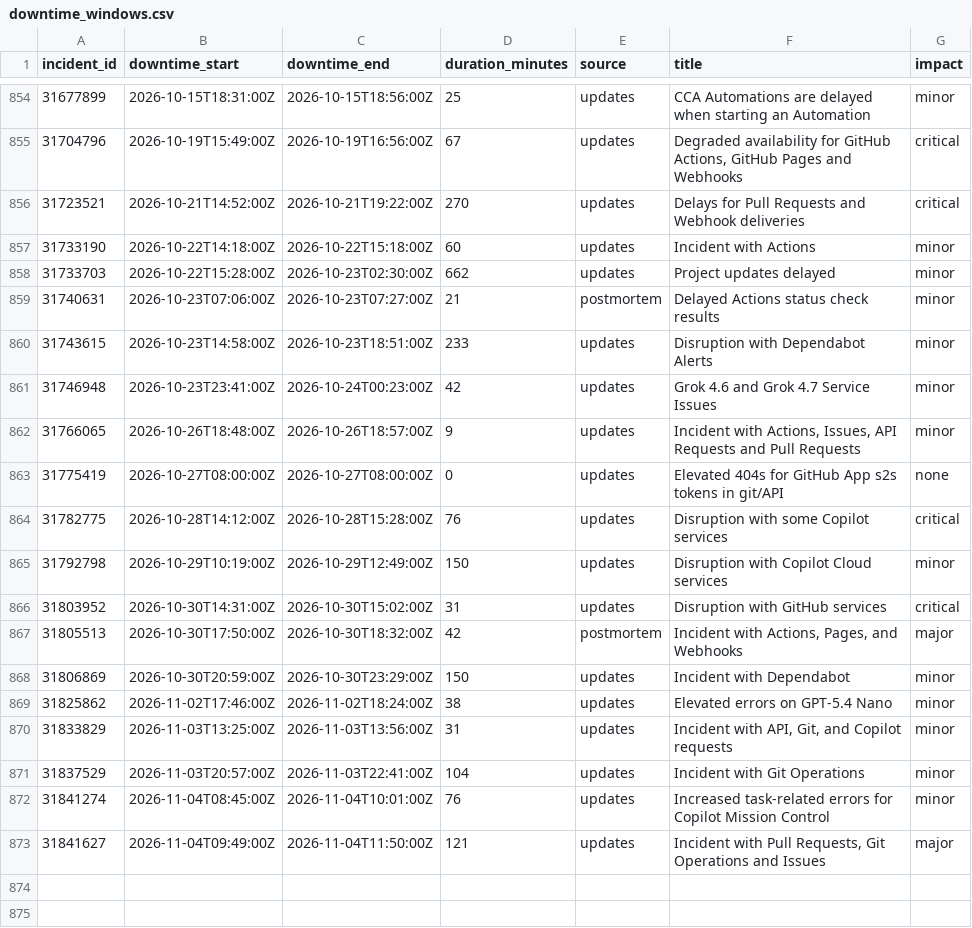
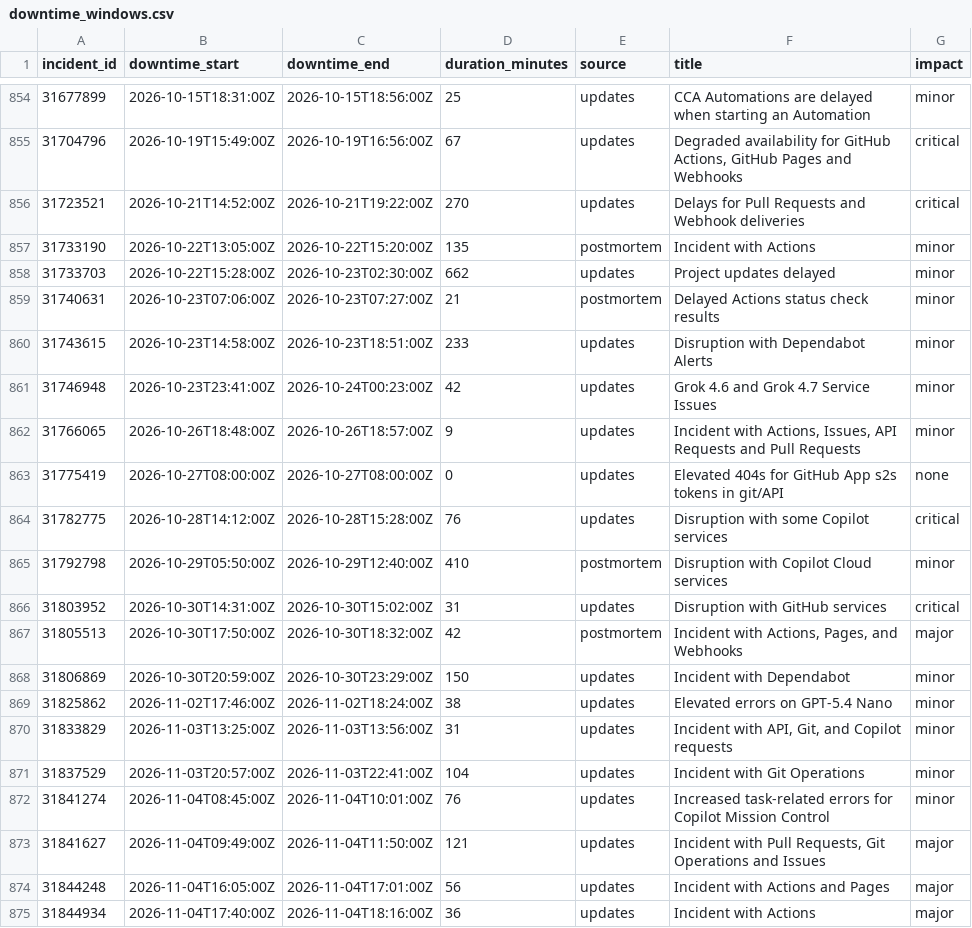
Before and after one commit to mrshu/github-statuses, a CSV file: parsed/downtime_windows.csv, drawn as a sheet; only a part is shown, gaps mark what is left out.

```diff
--- a/parsed/downtime_windows.csv
+++ b/parsed/downtime_windows.csv
@@ -856,3 +856,3 @@ incident_id,downtime_start,downtime_end,duration_minutes,source,title,impact
 31723521,2026-10-21T14:52:00Z,2026-10-21T19:22:00Z,270,updates,Delays for Pull Requests and Webhook deliveries,critical
-31733190,2026-10-22T14:18:00Z,2026-10-22T15:18:00Z,60,updates,Incident with Actions,minor
+31733190,2026-10-22T13:05:00Z,2026-10-22T15:20:00Z,135,postmortem,Incident with Actions,minor
 31733703,2026-10-22T15:28:00Z,2026-10-23T02:30:00Z,662,updates,Project updates delayed,minor
@@ -864,3 +864,3 @@ incident_id,downtime_start,downtime_end,duration_minutes,source,title,impact
 31782775,2026-10-28T14:12:00Z,2026-10-28T15:28:00Z,76,updates,Disruption with some Copilot services,critical
-31792798,2026-10-29T10:19:00Z,2026-10-29T12:49:00Z,150,updates,Disruption with Copilot Cloud services,minor
+31792798,2026-10-29T05:50:00Z,2026-10-29T12:40:00Z,410,postmortem,Disruption with Copilot Cloud services,minor
 31803952,2026-10-30T14:31:00Z,2026-10-30T15:02:00Z,31,updates,Disruption with GitHub services,critical
@@ -873 +873,3 @@ incident_id,downtime_start,downtime_end,duration_minutes,source,title,impact
 31841627,2026-11-04T09:49:00Z,2026-11-04T11:50:00Z,121,updates,"Incident with Pull Requests, Git Operations and Issues",major
+31844248,2026-11-04T16:05:00Z,2026-11-04T17:01:00Z,56,updates,Incident with Actions and Pages,major
+31844934,2026-11-04T17:40:00Z,2026-11-04T18:16:00Z,36,updates,Incident with Actions,major
```
Also changed, not shown: parsed/segments.csv, 1 other file.
